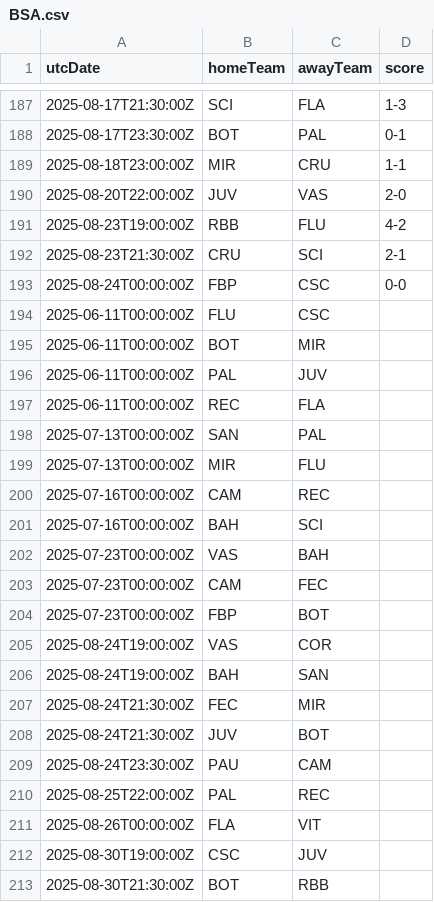
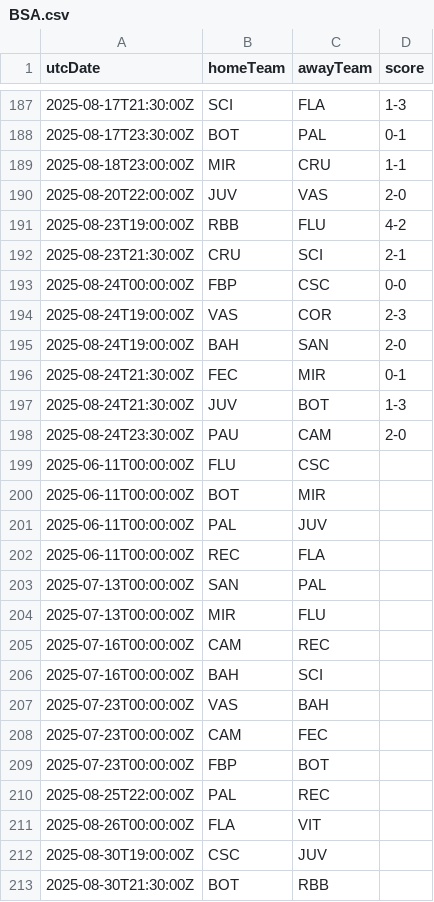
Before and after one commit to cbdq-io/datasets, a CSV file: org/football-data/data/BSA.csv, drawn as a sheet; only a part is shown, gaps mark what is left out.

```diff
--- a/org/football-data/data/BSA.csv
+++ b/org/football-data/data/BSA.csv
@@ -193,2 +193,7 @@ utcDate,homeTeam,awayTeam,score
 2025-08-24T00:00:00Z,FBP,CSC,0-0
+2025-08-24T19:00:00Z,VAS,COR,2-3
+2025-08-24T19:00:00Z,BAH,SAN,2-0
+2025-08-24T21:30:00Z,FEC,MIR,0-1
+2025-08-24T21:30:00Z,JUV,BOT,1-3
+2025-08-24T23:30:00Z,PAU,CAM,2-0
 2025-06-11T00:00:00Z,FLU,CSC,
@@ -204,7 +209,2 @@ utcDate,homeTeam,awayTeam,score
 2025-07-23T00:00:00Z,FBP,BOT,
-2025-08-24T19:00:00Z,VAS,COR,
-2025-08-24T19:00:00Z,BAH,SAN,
-2025-08-24T21:30:00Z,FEC,MIR,
-2025-08-24T21:30:00Z,JUV,BOT,
-2025-08-24T23:30:00Z,PAU,CAM,
 2025-08-25T22:00:00Z,PAL,REC,
```
